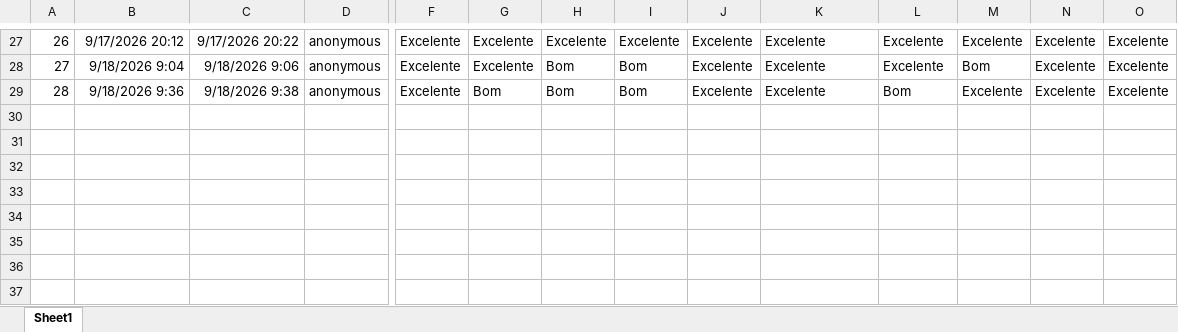
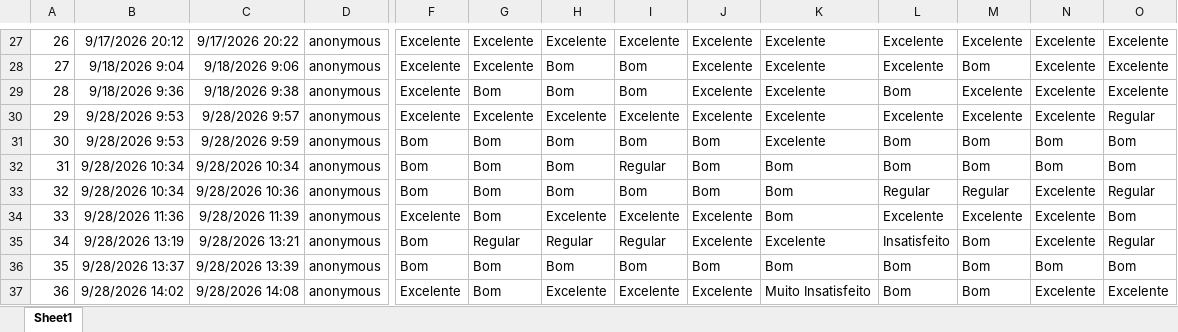
Before and after one commit to drwillsdias/Cpa-uni-26.2, an Excel workbook: dados/administrativos.xlsx, sheet Sheet1, drawn as a sheet; only a part is shown, gaps mark what is left out; values as stored, in another font and other column widths than the file's, no borders; table styles not drawn; rows hold the shown columns only; the diff names each change by its address in the sheet, - before the commit and + after, or states it on an @@ line.

```diff
--- a/dados/administrativos.xlsx (sheet Sheet1)
+++ b/dados/administrativos.xlsx (sheet Sheet1)
+row 30: 29 | 9/28/2026 9:53 | 9/28/2026 9:57 | anonymous | Excelente | Excelente | Excelente | Excelente | Excelente | Excelente | Excelente | Excelente | Excelente | Regular
+row 31: 30 | 9/28/2026 9:53 | 9/28/2026 9:59 | anonymous | Bom | Bom | Bom | Bom | Bom | Excelente | Bom | Bom | Bom | Bom
+row 32: 31 | 9/28/2026 10:34 | 9/28/2026 10:34 | anonymous | Bom | Bom | Bom | Regular | Bom | Bom | Bom | Bom | Bom | Bom
+row 33: 32 | 9/28/2026 10:34 | 9/28/2026 10:36 | anonymous | Bom | Bom | Bom | Bom | Bom | Bom | Regular | Regular | Excelente | Regular
+row 34: 33 | 9/28/2026 11:36 | 9/28/2026 11:39 | anonymous | Excelente | Bom | Excelente | Excelente | Excelente | Bom | Excelente | Excelente | Excelente | Bom
+row 35: 34 | 9/28/2026 13:19 | 9/28/2026 13:21 | anonymous | Bom | Regular | Regular | Regular | Excelente | Excelente | Insatisfeito | Bom | Excelente | Regular
+row 36: 35 | 9/28/2026 13:37 | 9/28/2026 13:39 | anonymous | Bom | Bom | Bom | Bom | Bom | Bom | Bom | Bom | Bom | Bom
+row 37: 36 | 9/28/2026 14:02 | 9/28/2026 14:08 | anonymous | Excelente | Bom | Excelente | Excelente | Excelente | Muito Insatisfeito | Bom | Bom | Excelente | Excelente
```
Also changed, not shown: 2 other files.
